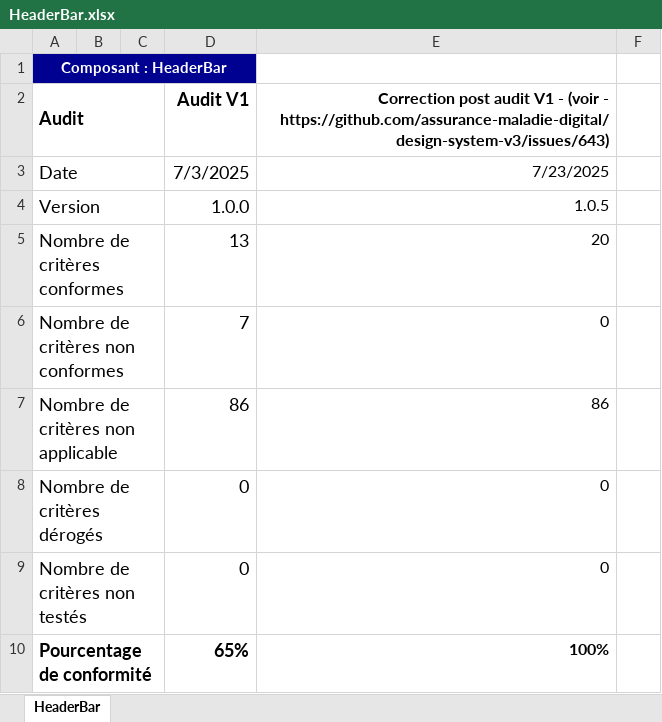
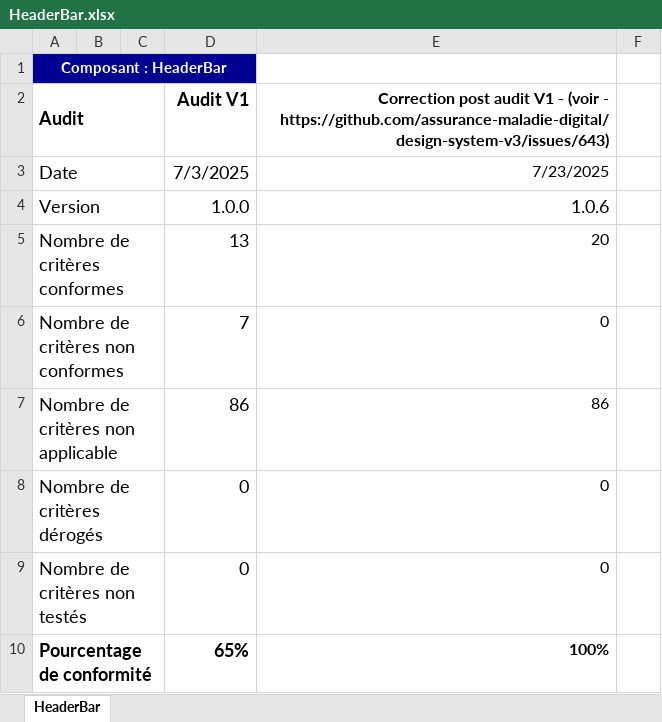
Before and after one commit to assurance-maladie-digital/design-system-v3, an Excel workbook: .storybook/public/audits/HeaderBar.xlsx, sheet HeaderBar, drawn as a sheet; only a part is shown; values as stored, in another font and other column widths than the file's, no borders; conditional formats not drawn; the diff names each change by its address in the sheet, - before the commit and + after, or states it on an @@ line.

```diff
--- a/.storybook/public/audits/HeaderBar.xlsx (sheet HeaderBar)
+++ b/.storybook/public/audits/HeaderBar.xlsx (sheet HeaderBar)
-E4: 1.0.5
+E4: 1.0.6
@@ E4 text size: larger @@
```
Also changed, not shown: .storybook/public/audits/DataListGroup.xlsx, .storybook/public/audits/DialogBox.xlsx, 1 other file.
